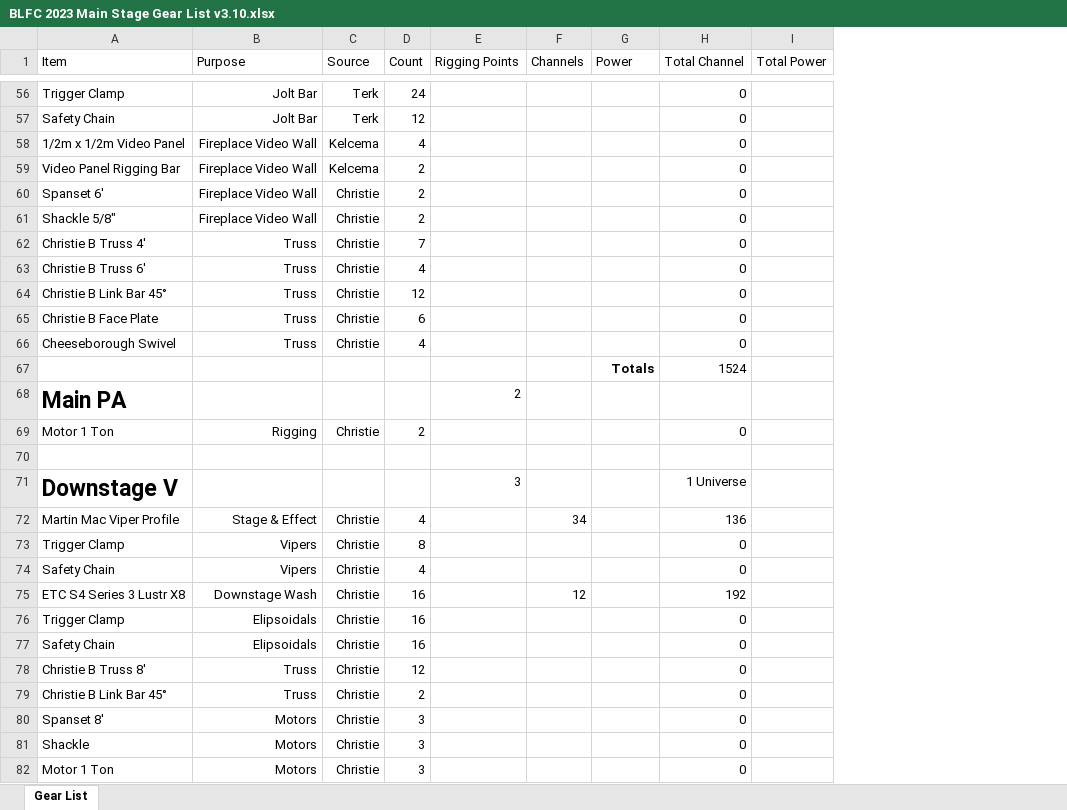
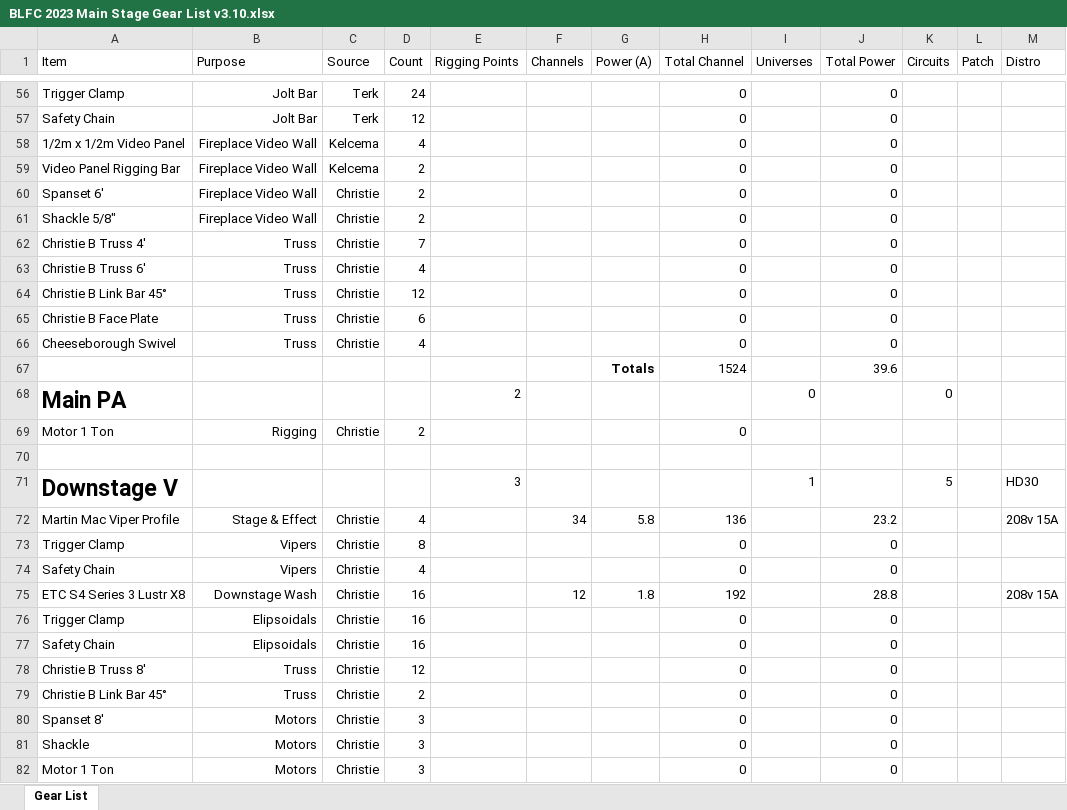
Before and after one commit to Nullreff/av, an Excel workbook: events/blfc/2023/BLFC 2023 Main Stage Gear List v3.10.xlsx, sheet Gear List, drawn as a sheet; only a part is shown, gaps mark what is left out; values as stored, in another font and other column widths than the file's, no borders; addresses are those after the commit; the diff covers the shown part only; the diff names each change by its address in the sheet, - before the commit and + after, or states it on an @@ line.

Commit message:
Add initial circuit list

```diff
--- a/events/blfc/2023/BLFC 2023 Main Stage Gear List v3.10.xlsx (sheet Gear List)
+++ b/events/blfc/2023/BLFC 2023 Main Stage Gear List v3.10.xlsx (sheet Gear List)
+column I (Universes), rows 68-71: 0 |  |  | 1
+column K (Circuits), rows 68-71: 0 |  |  | 5
+column L (Patch), empty
+column M (Distro), rows 71-75: HD30 | 208v 15A |  |  | 208v 15A
-G1: Power
+G1: Power (A)
-J56:J66 (Total Power): (empty)
+J56:J66 (Total Power): 0
-J67 (Total Power): (empty)
+J67 (Total Power): 39.6
-H71 (Total Channel): 1 Universe
+H71 (Total Channel): (empty)
-G72 (Power (A)): (empty)
+G72 (Power (A)): 5.8
-J72 (Total Power): (empty)
+J72 (Total Power): 23.2
-J73:J74 (Total Power): (empty)
+J73:J74 (Total Power): 0
-G75 (Power (A)): (empty)
+G75 (Power (A)): 1.8
-J75 (Total Power): (empty)
+J75 (Total Power): 28.8
-J76:J82 (Total Power): (empty)
+J76:J82 (Total Power): 0
```
Also changed, not shown: 1 added row and 86 edited cells elsewhere in this sheet, formulas that keep their value, 1 other file.
